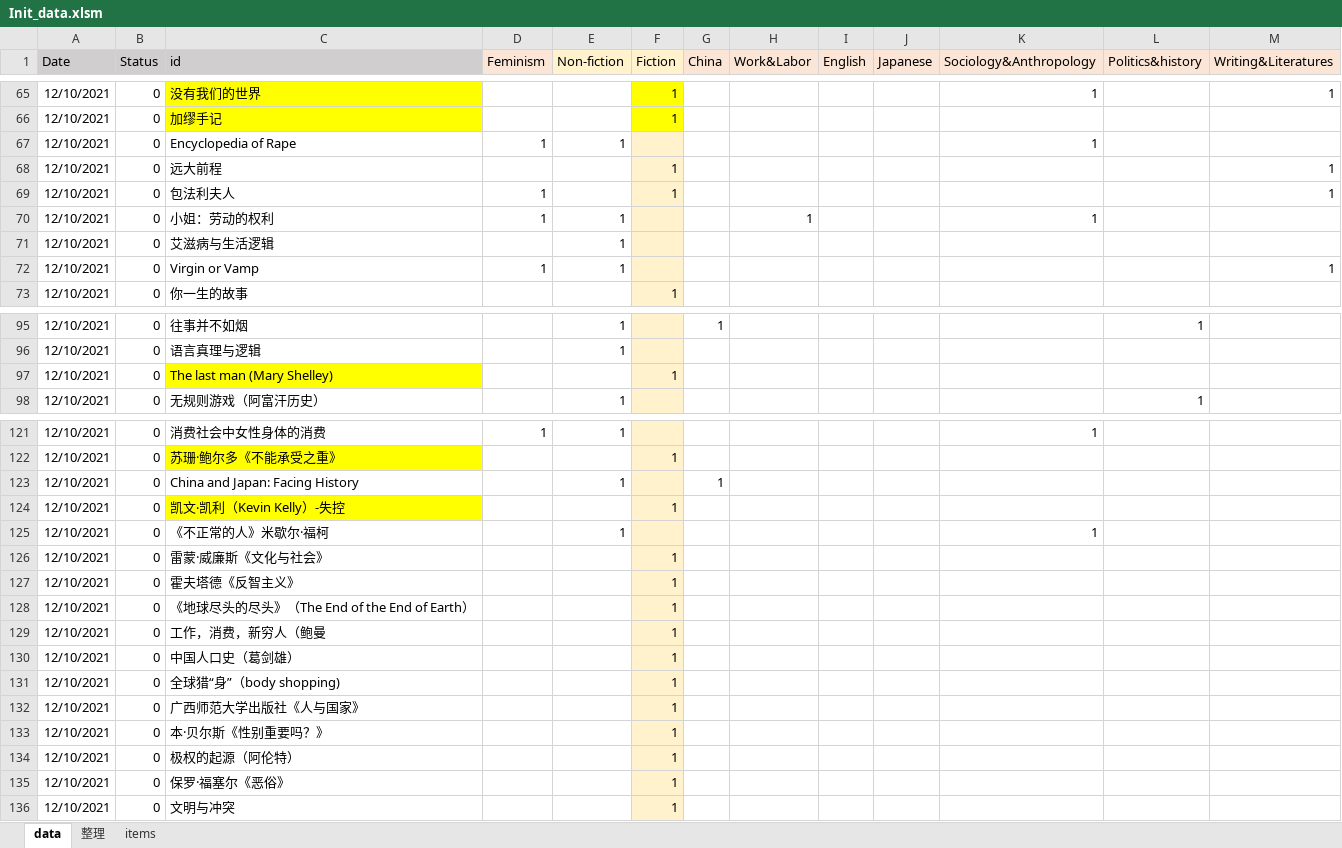
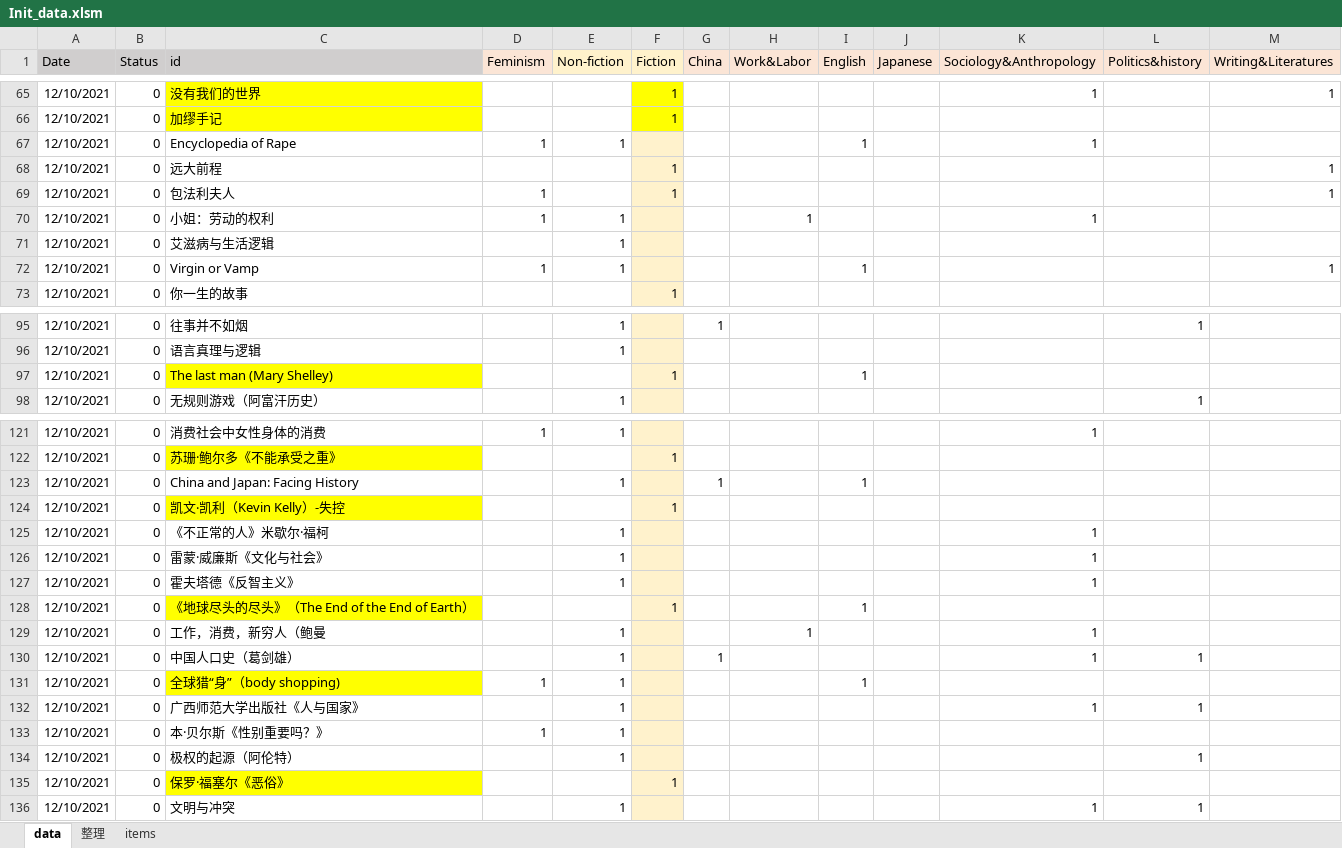
Before and after one commit to GloriaZhang666/bookUniverse, an Excel workbook: Init_data.xlsm, sheet data, drawn as a sheet; only a part is shown, gaps mark what is left out; values as stored, in another font and other column widths than the file's, no borders; charts and pictures not drawn; the diff covers the shown part only; the diff names each change by its address in the sheet, - before the commit and + after, or states it on an @@ line.

```diff
--- a/Init_data.xlsm (sheet data)
+++ b/Init_data.xlsm (sheet data)
-I67 (English): (empty)
+I67 (English): 1
-I72 (English): (empty)
+I72 (English): 1
-I97 (English): (empty)
+I97 (English): 1
-I123 (English): (empty)
+I123 (English): 1
-E126:E127 (Non-fiction): (empty)
+E126:E127 (Non-fiction): 1
-F126:F127 (Fiction): 1
+F126:F127 (Fiction): (empty)
-K126:K127 (Sociology&Anthropology): (empty)
+K126:K127 (Sociology&Anthropology): 1
-C128 fill: none
+C128 fill: #FFFF00
-I128 (English): (empty)
+I128 (English): 1
-E129:E134 (Non-fiction): (empty)
+E129:E134 (Non-fiction): 1
-F129:F134 (Fiction): 1
+F129:F134 (Fiction): (empty)
-H129 (Work&Labor): (empty)
+H129 (Work&Labor): 1
-K129:K130 (Sociology&Anthropology): (empty)
+K129:K130 (Sociology&Anthropology): 1
-G130 (China): (empty)
+G130 (China): 1
-L130 (Politics&history): (empty)
+L130 (Politics&history): 1
-C131 fill: none
+C131 fill: #FFFF00
-D131 (Feminism): (empty)
+D131 (Feminism): 1
-I131 (English): (empty)
+I131 (English): 1
-K132 (Sociology&Anthropology): (empty)
+K132 (Sociology&Anthropology): 1
-L132 (Politics&history): (empty)
+L132 (Politics&history): 1
-D133 (Feminism): (empty)
+D133 (Feminism): 1
-L134 (Politics&history): (empty)
+L134 (Politics&history): 1
-C135 fill: none
+C135 fill: #FFFF00
-E136 (Non-fiction): (empty)
+E136 (Non-fiction): 1
-F136 (Fiction): 1
+F136 (Fiction): (empty)
-K136 (Sociology&Anthropology): (empty)
+K136 (Sociology&Anthropology): 1
-L136 (Politics&history): (empty)
+L136 (Politics&history): 1
```
Also changed, not shown: 1 edited cell elsewhere in this sheet, 2 other files.
